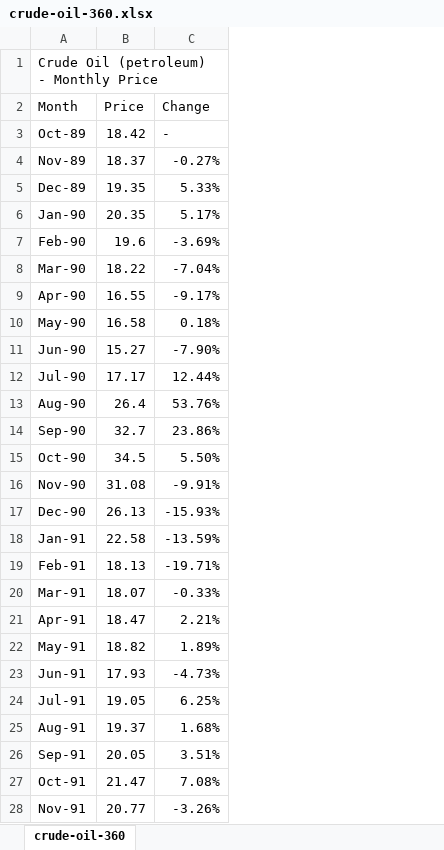
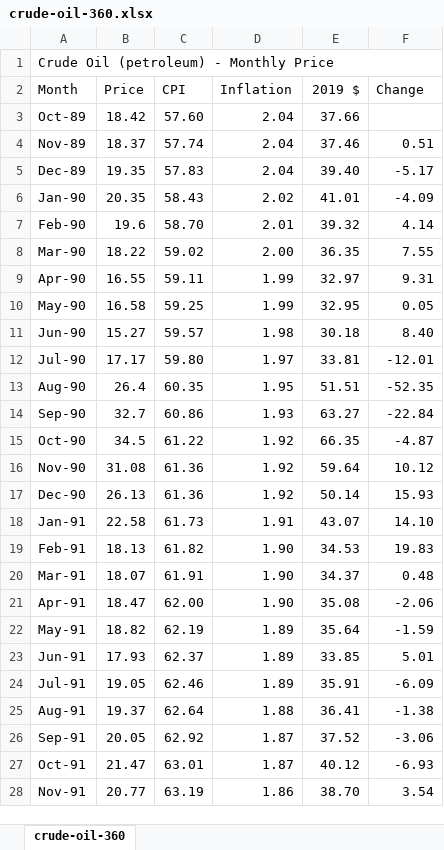
Before and after one commit to hakbrk/Project_3, an Excel workbook: Data/crude-oil-360.xlsx, sheet crude-oil-360, drawn as a sheet; only a part is shown; values as stored, in another font and other column widths than the file's, no cell formats; addresses are those after the commit; the diff covers the shown part only; the diff names each change by its address in the sheet, - before the commit and + after, or states it on an @@ line.

```diff
--- a/Data/crude-oil-360.xlsx (sheet crude-oil-360)
+++ b/Data/crude-oil-360.xlsx (sheet crude-oil-360)
+column C (CPI), rows 3-28: 57.60 | 57.74 | 57.83 | 58.43 | 58.70 | 59.02 | 59.11 | 59.25 | 59.57 | 59.80 | 60.35 | 60.86 | 61.22 | 61.36 | 61.36 | 61.73 | 61.82 | 61.91 | 62.00 | 62.19 | 62.37 | 62.46 | 62.64 | 62.92 | 63.01 | 63.19
+column D (Inflation), rows 3-28: 2.04 | 2.04 | 2.04 | 2.02 | 2.01 | 2.00 | 1.99 | 1.99 | 1.98 | 1.97 | 1.95 | 1.93 | 1.92 | 1.92 | 1.92 | 1.91 | 1.90 | 1.90 | 1.90 | 1.89 | 1.89 | 1.89 | 1.88 | 1.87 | 1.87 | 1.86
+column E (2019 $), rows 3-28: 37.66 | 37.46 | 39.40 | 41.01 | 39.32 | 36.35 | 32.97 | 32.95 | 30.18 | 33.81 | 51.51 | 63.27 | 66.35 | 59.64 | 50.14 | 43.07 | 34.53 | 34.37 | 35.08 | 35.64 | 33.85 | 35.91 | 36.41 | 37.52 | 40.12 | 38.70
-F3 (Change): -
+F3 (Change): (empty)
-F4 (Change): -0.27%
+F4 (Change): 0.51
-F5 (Change): 5.33%
+F5 (Change): -5.17
-F6 (Change): 5.17%
+F6 (Change): -4.09
-F7 (Change): -3.69%
+F7 (Change): 4.14
-F8 (Change): -7.04%
+F8 (Change): 7.55
-F9 (Change): -9.17%
+F9 (Change): 9.31
-F10 (Change): 0.18%
+F10 (Change): 0.05
-F11 (Change): -7.90%
+F11 (Change): 8.40
-F12 (Change): 12.44%
+F12 (Change): -12.01
-F13 (Change): 53.76%
+F13 (Change): -52.35
-F14 (Change): 23.86%
+F14 (Change): -22.84
-F15 (Change): 5.50%
+F15 (Change): -4.87
-F16 (Change): -9.91%
+F16 (Change): 10.12
-F17 (Change): -15.93%
+F17 (Change): 15.93
-F18 (Change): -13.59%
+F18 (Change): 14.10
-F19 (Change): -19.71%
+F19 (Change): 19.83
-F20 (Change): -0.33%
+F20 (Change): 0.48
-F21 (Change): 2.21%
+F21 (Change): -2.06
-F22 (Change): 1.89%
+F22 (Change): -1.59
-F23 (Change): -4.73%
+F23 (Change): 5.01
-F24 (Change): 6.25%
+F24 (Change): -6.09
-F25 (Change): 1.68%
+F25 (Change): -1.38
-F26 (Change): 3.51%
+F26 (Change): -3.06
-F27 (Change): 7.08%
+F27 (Change): -6.93
-F28 (Change): -3.26%
+F28 (Change): 3.54
```
Also changed, not shown: 334 edited cells elsewhere in this sheet, cell formats, Data/natural-gas-360.xlsx, 1 other file.
